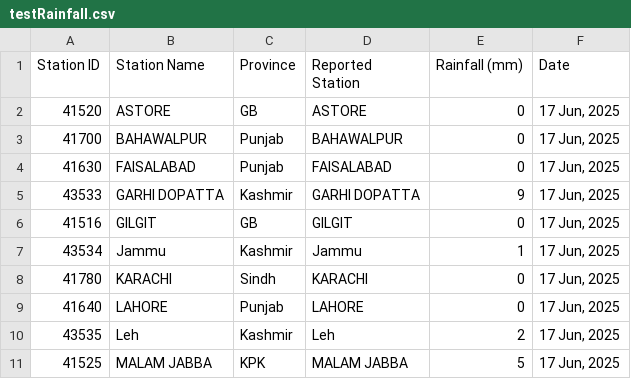
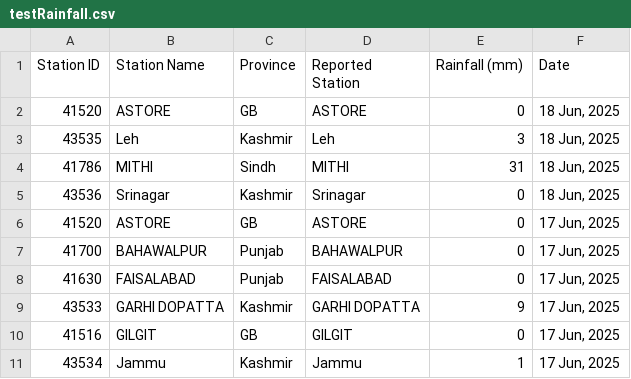
Before and after one commit to muhammadshah10/pakistan-rainfall-scraper, a CSV file: testRainfall.csv, drawn as a sheet; only a part is shown; the shorter side is filled out with more unchanged rows.

```diff
--- a/testRainfall.csv
+++ b/testRainfall.csv
@@ -1,2 +1,6 @@
 Station ID,Station Name,Province,Reported Station,Rainfall (mm),Date
+41520,ASTORE,GB,ASTORE,0,"18 Jun, 2025"
+43535,Leh,Kashmir,Leh,3,"18 Jun, 2025"
+41786,MITHI,Sindh,MITHI,31,"18 Jun, 2025"
+43536,Srinagar,Kashmir,Srinagar,0,"18 Jun, 2025"
 41520,ASTORE,GB,ASTORE,0,"17 Jun, 2025"
```
